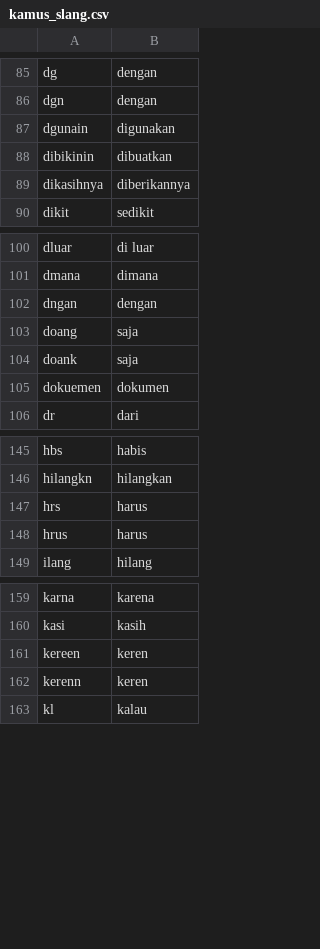
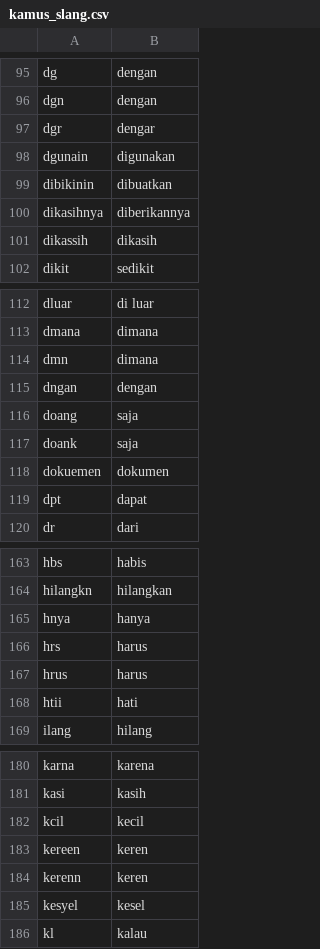
Before and after one commit to rahardian-dwi-saputra/indo-text-normalize, a CSV file: kamus_slang.csv, drawn as a sheet; only a part is shown, gaps mark what is left out; the diff covers the shown part only; the diff names each change by its address in the sheet, - before the commit and + after, or states it on an @@ line.

```diff
--- a/kamus_slang.csv
+++ b/kamus_slang.csv
+row 97: dgr | dengar
+row 101: dikassih | dikasih
+row 114: dmn | dimana
+row 119: dpt | dapat
+row 165: hnya | hanya
+row 168: htii | hati
+row 182: kcil | kecil
+row 185: kesyel | kesel
```
Also changed, not shown: 40 added rows, 2 removed rows and 2 edited cells elsewhere in this file.
